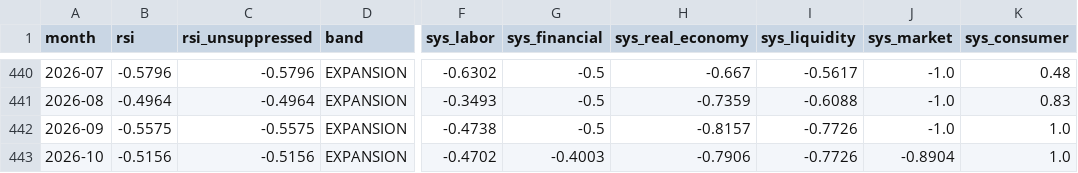
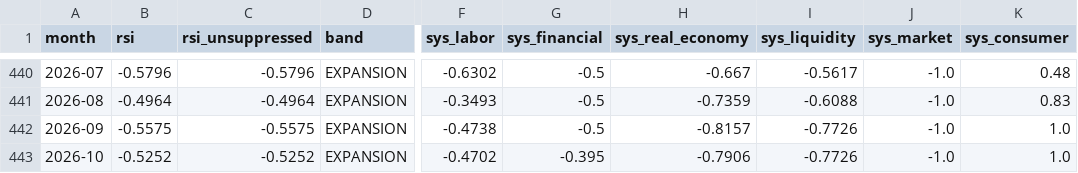
Before and after one commit to dlockar1mtg/MacroIntelligencePlatform, a CSV file: state/rsi_history.csv, drawn as a sheet; only a part is shown, gaps mark what is left out; the diff names each change by its address in the sheet, - before the commit and + after, or states it on an @@ line.

```diff
--- a/state/rsi_history.csv
+++ b/state/rsi_history.csv
-B443 (rsi): -0.5156
+B443 (rsi): -0.5252
-C443 (rsi_unsuppressed): -0.5156
+C443 (rsi_unsuppressed): -0.5252
-G443 (sys_financial): -0.4003
+G443 (sys_financial): -0.395
-J443 (sys_market): -0.8904
+J443 (sys_market): -1.0
```
Also changed, not shown: state/abi_estimates.csv, state/abi_history.csv, 7 other files.
